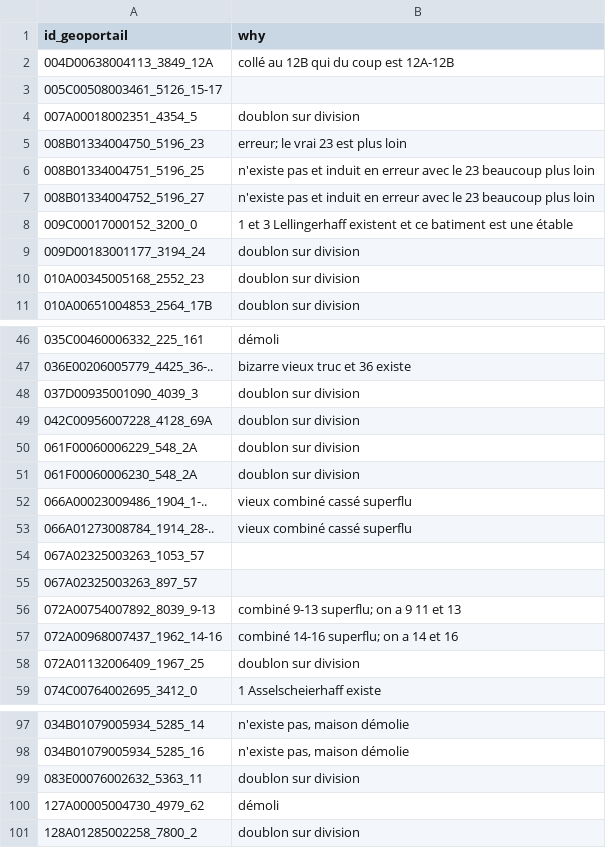
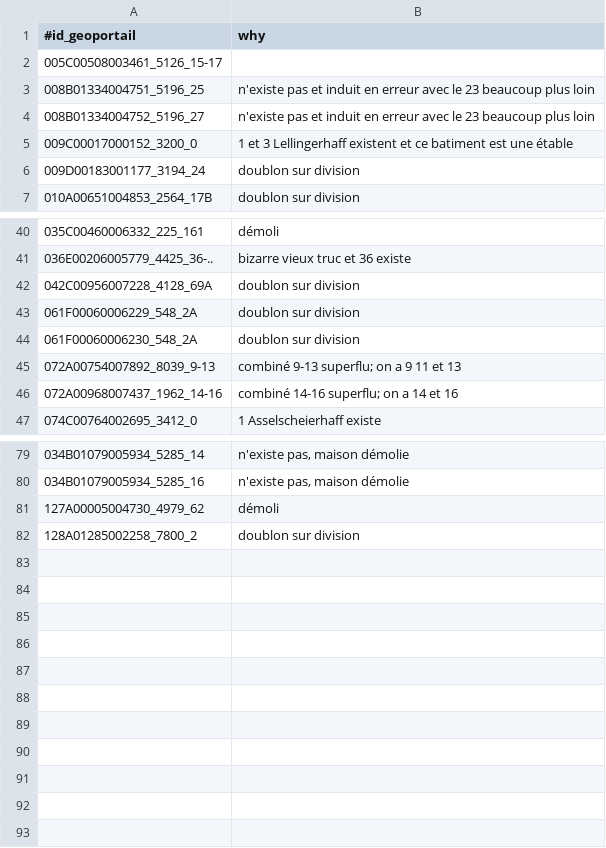
Before and after one commit to osmlu/csventrifuge, a CSV file: filters/luxembourg_addresses/id_geoportail.csv, drawn as a sheet; only a part is shown, gaps mark what is left out; the diff covers the shown part only.

Commit message:
Removed obsolete filters

```diff
--- a/filters/luxembourg_addresses/id_geoportail.csv
+++ b/filters/luxembourg_addresses/id_geoportail.csv
@@ -1,6 +1,3 @@
-id_geoportail	why
-004D00638004113_3849_12A	collé au 12B qui du coup est 12A-12B
+#id_geoportail	why
 005C00508003461_5126_15-17
-007A00018002351_4354_5	doublon sur division
-008B01334004750_5196_23	erreur; le vrai 23 est plus loin
 008B01334004751_5196_25	n'existe pas et induit en erreur avec le 23 beaucoup plus loin
@@ -9,3 +6,2 @@ id_geoportail	why
 009D00183001177_3194_24	doublon sur division
-010A00345005168_2552_23	doublon sur division
 010A00651004853_2564_17B	doublon sur division
@@ -47,3 +41,2 @@ id_geoportail	why
 036E00206005779_4425_36-..	 bizarre vieux truc et 36 existe
-037D00935001090_4039_3	doublon sur division
 042C00956007228_4128_69A	doublon sur division
@@ -51,9 +44,4 @@ id_geoportail	why
 061F00060006230_548_2A	doublon sur division
-066A00023009486_1904_1-..	vieux combiné cassé superflu
-066A01273008784_1914_28-..	vieux combiné cassé superflu
-067A02325003263_1053_57
-067A02325003263_897_57
 072A00754007892_8039_9-13	combiné 9-13 superflu; on a 9 11 et 13
 072A00968007437_1962_14-16	combiné 14-16 superflu; on a 14 et 16
-072A01132006409_1967_25	doublon sur division
 074C00764002695_3412_0	1 Asselscheierhaff existe
@@ -98,3 +80,2 @@ id_geoportail	why
 034B01079005934_5285_16	n'existe pas, maison démolie
-083E00076002632_5363_11	doublon sur division
 127A00005004730_4979_62	démoli
```
Also changed, not shown: 8 removed rows elsewhere in this file.
